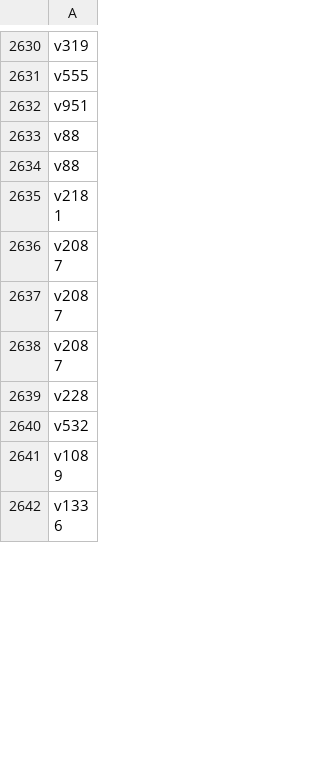
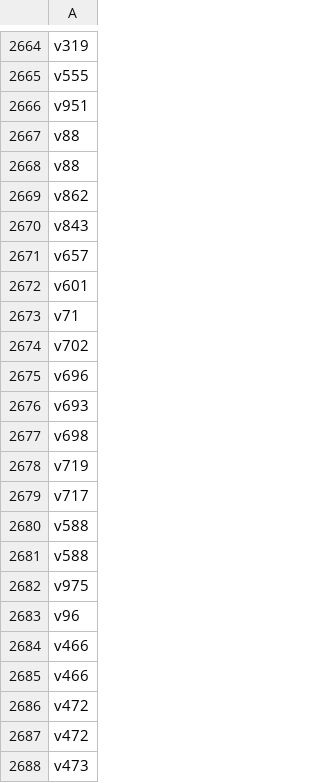
Before and after one commit to balticclub1/Datami, a CSV file: volumes.csv, drawn as a sheet; only a part is shown, gaps mark what is left out; the shorter side is filled out with more unchanged rows; the diff covers the shown part only.

Commit message:
Update volumes.csv

```diff
--- a/volumes.csv
+++ b/volumes.csv
@@ -2634 +2668,21 @@ v88
 v88
+v862
+v843
+v657
+v601
+v71
+v702
+v696
+v693
+v698
+v719
+v717
+v588
+v588
+v975
+v96
+v466
+v466
+v472
+v472
+v473
```
Also changed, not shown: 105 added rows and 4 edited cells elsewhere in this file.
